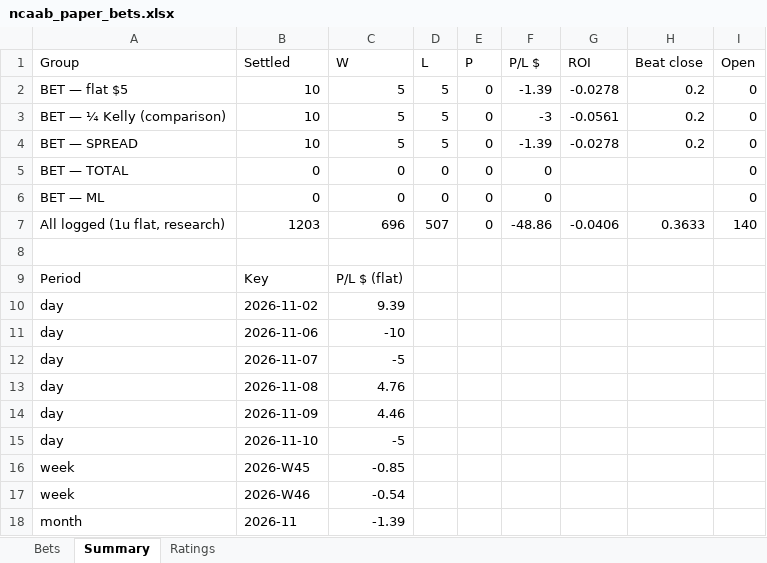
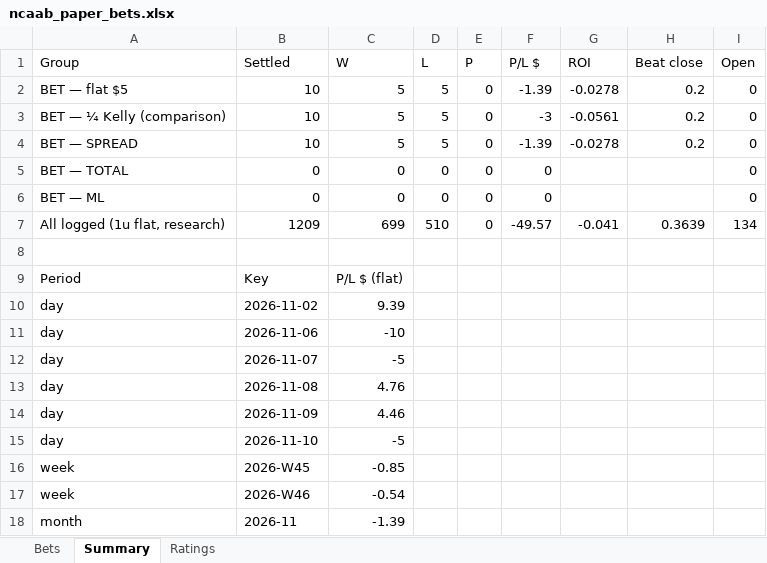
Before and after one commit to colebeasley10-glitch/pm-edge, an Excel workbook: ncaab_grader/data/ncaab_paper_bets.xlsx, sheet Summary, drawn as a sheet; values as stored, in another font and other column widths than the file's, no borders; removed rows and columns are numbered as before the commit, all else as after; the diff names each change by its address in the sheet, - before the commit and + after, or states it on an @@ line.

```diff
--- a/ncaab_grader/data/ncaab_paper_bets.xlsx (sheet Summary)
+++ b/ncaab_grader/data/ncaab_paper_bets.xlsx (sheet Summary)
-row 7: All logged (1u flat, research) | 1203 | 696 | 507 | 0 | -48.86 | -0.0406 | 0.3633 | 140
+row 7: All logged (1u flat, research) | 1209 | 699 | 510 | 0 | -49.57 | -0.041 | 0.3639 | 134
```
Also changed, not shown: sheet Bets, sheet Ratings, 4 other files.
